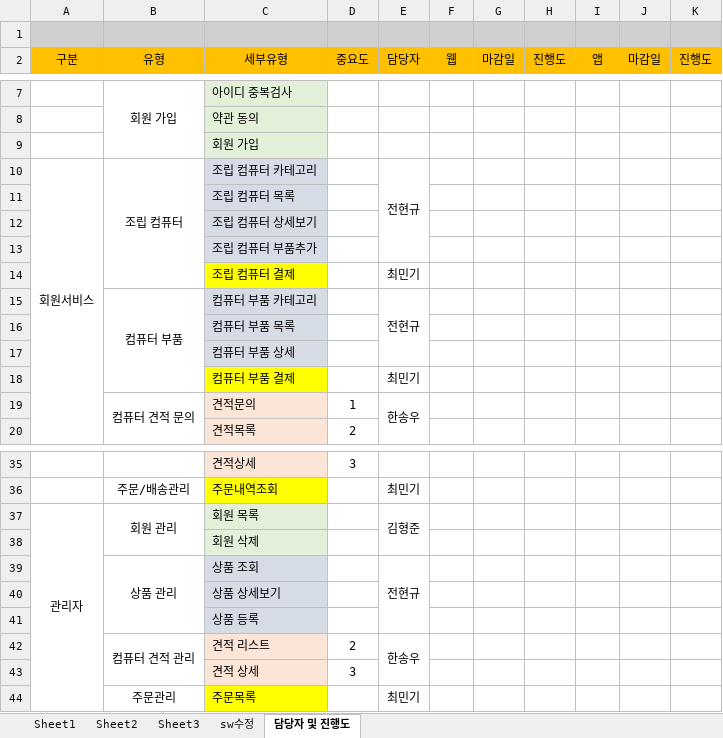
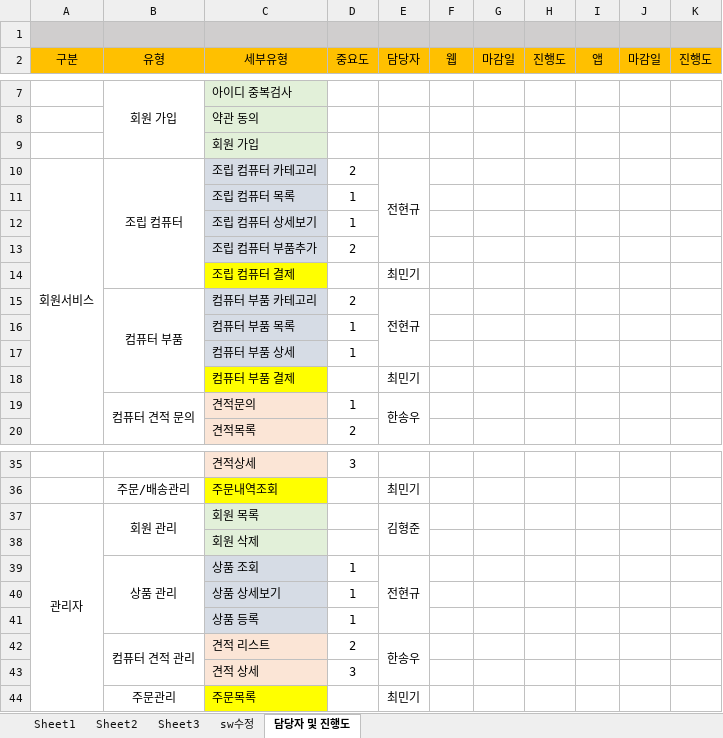
Before and after one commit to hhsw07/ezen-academy-projects, an Excel workbook: WebContent/발표/3조 5차 요구사항정의서_hsw.xlsx, sheet 담당자 및 진행도, drawn as a sheet; only a part is shown, gaps mark what is left out; values as stored, in another font and other column widths than the file's, no borders; the diff names each change by its address in the sheet, - before the commit and + after, or states it on an @@ line.

Commit message:
Update 3조 5차 요구사항정의서_hsw.xlsx

```diff
--- a/WebContent/발표/3조 5차 요구사항정의서_hsw.xlsx (sheet 담당자 및 진행도)
+++ b/WebContent/발표/3조 5차 요구사항정의서_hsw.xlsx (sheet 담당자 및 진행도)
-D10 (중요도): (empty)
+D10 (중요도): 2
-D11:D12 (중요도): (empty)
+D11:D12 (중요도): 1
-D13 (중요도): (empty)
+D13 (중요도): 2
-D15 (중요도): (empty)
+D15 (중요도): 2
-D16:D17 (중요도): (empty)
+D16:D17 (중요도): 1
-D39:D41 (중요도): (empty)
+D39:D41 (중요도): 1
```
Also changed, not shown: charts or pictures.
